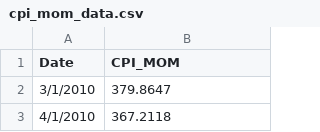
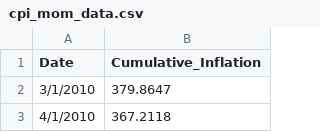
Before and after one commit to mau1878/Acciones-del-MERVAL-ajustadas-por-inflaci-n, a CSV file: cpi_mom_data.csv, drawn as a sheet; only a part is shown.

Commit message:
Update cpi_mom_data.csv

```diff
--- a/cpi_mom_data.csv
+++ b/cpi_mom_data.csv
@@ -1,2 +1,2 @@
-Date,CPI_MOM
+Date,Cumulative_Inflation
 3/1/2010,379.8647
```
